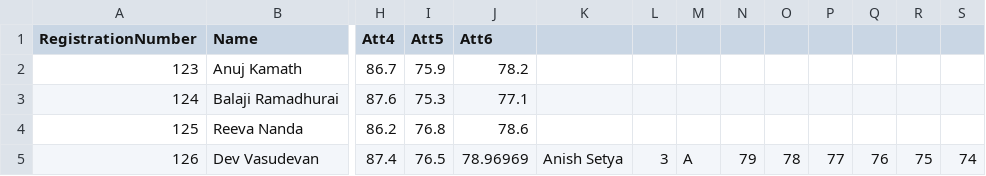
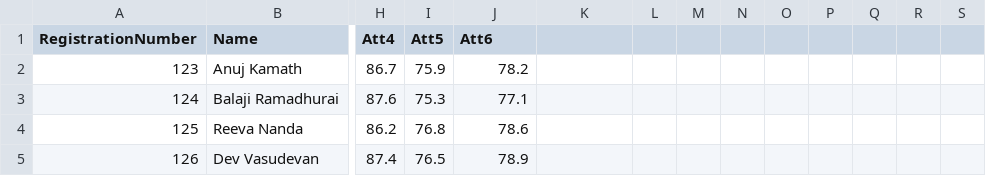
Before and after one commit to balaji-ramk/StudentManagement, a CSV file: student_data.csv, drawn as a sheet; only a part is shown, gaps mark what is left out; the diff names each change by its address in the sheet, - before the commit and + after, or states it on an @@ line.

```diff
--- a/student_data.csv
+++ b/student_data.csv
-J5 (Att6): 78.96969
+J5 (Att6): 78.9
-K5: Anish Setya
+K5: (empty)
-L5: 3
+L5: (empty)
-M5: A
+M5: (empty)
-N5: 79
+N5: (empty)
-O5: 78
+O5: (empty)
-P5: 77
+P5: (empty)
-Q5: 76
+Q5: (empty)
-R5: 75
+R5: (empty)
-S5: 74
+S5: (empty)
```
Also changed, not shown: 3 other files.
